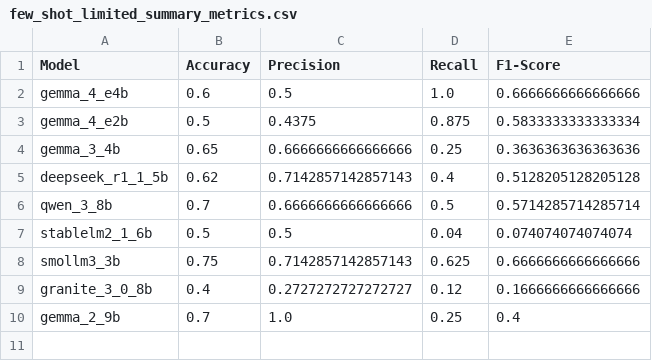
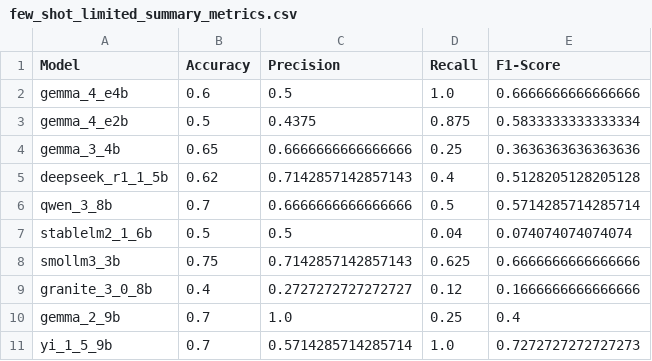
Before and after one commit to kvdep/NLP_CLICKBAIT_PROMPTING_EXP_LOG, a CSV file: results/few_shot_limited_summary_metrics.csv, drawn as a sheet.

Commit message:
[MAIN] Add exp few_shot_limited for heavy model yi_1_5_9b

```diff
--- a/results/few_shot_limited_summary_metrics.csv
+++ b/results/few_shot_limited_summary_metrics.csv
@@ -10 +10,2 @@ granite_3_0_8b,0.4,0.2727272727272727,0.12,0.1666666666666666
 gemma_2_9b,0.7,1.0,0.25,0.4
+yi_1_5_9b,0.7,0.5714285714285714,1.0,0.7272727272727273
```
Also changed, not shown: 2 other files.
